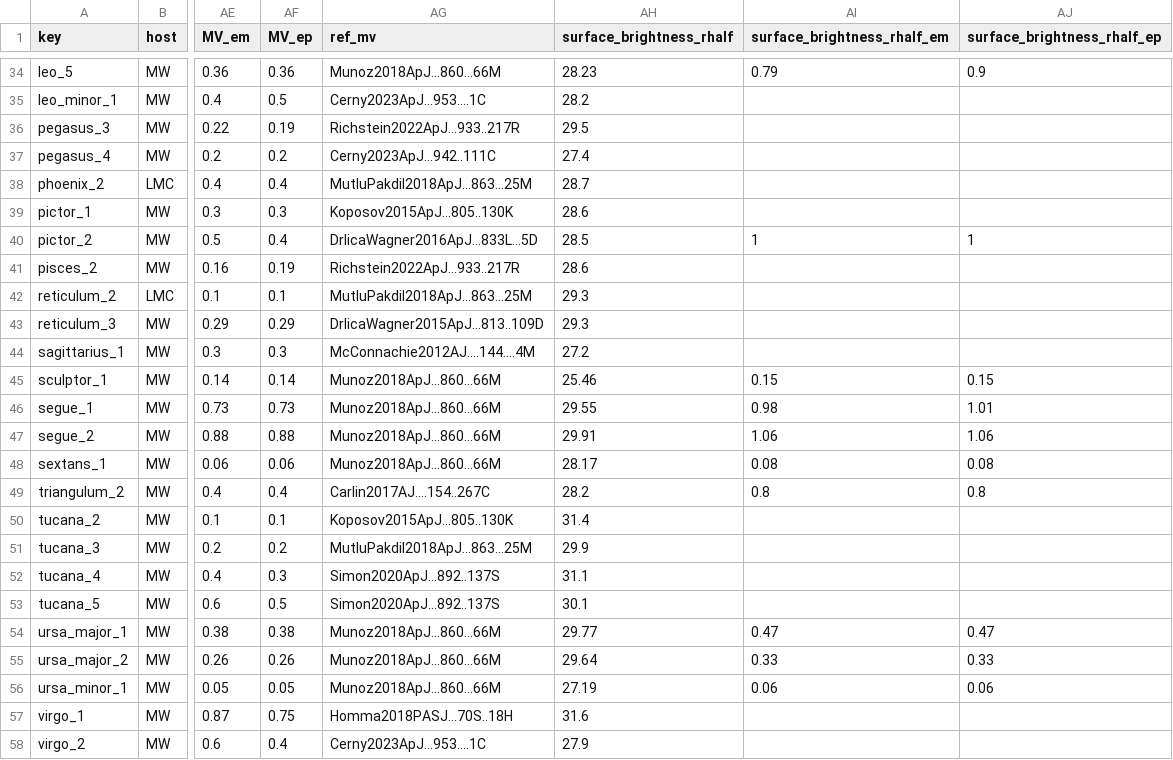
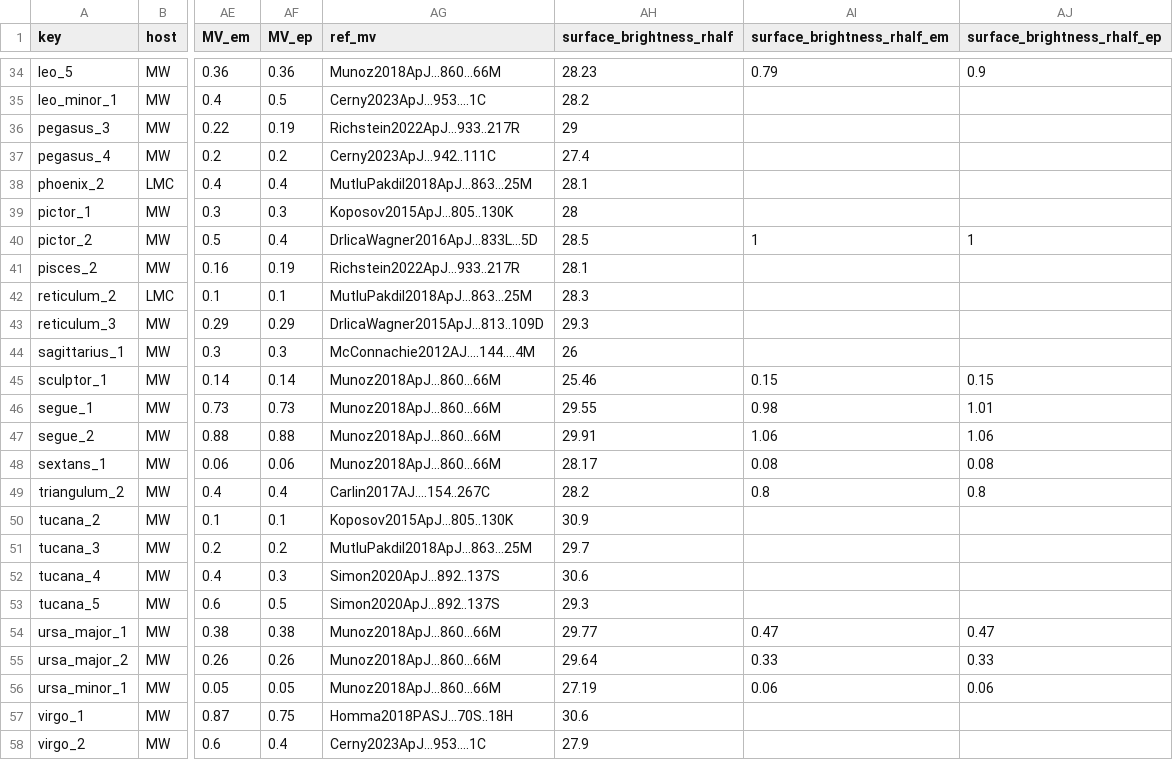
Before and after one commit to apace7/local_volume_database, a CSV file: data/dwarf_mw.csv, drawn as a sheet; only a part is shown, gaps mark what is left out; the diff covers the shown part only; the diff names each change by its address in the sheet, - before the commit and + after, or states it on an @@ line.

```diff
--- a/data/dwarf_mw.csv
+++ b/data/dwarf_mw.csv
-AH36 (surface_brightness_rhalf): 29.5
+AH36 (surface_brightness_rhalf): 29
-AH38 (surface_brightness_rhalf): 28.7
+AH38 (surface_brightness_rhalf): 28.1
-AH39 (surface_brightness_rhalf): 28.6
+AH39 (surface_brightness_rhalf): 28
-AH41 (surface_brightness_rhalf): 28.6
+AH41 (surface_brightness_rhalf): 28.1
-AH42 (surface_brightness_rhalf): 29.3
+AH42 (surface_brightness_rhalf): 28.3
-AH44 (surface_brightness_rhalf): 27.2
+AH44 (surface_brightness_rhalf): 26
-AH50 (surface_brightness_rhalf): 31.4
+AH50 (surface_brightness_rhalf): 30.9
-AH51 (surface_brightness_rhalf): 29.9
+AH51 (surface_brightness_rhalf): 29.7
-AH52 (surface_brightness_rhalf): 31.1
+AH52 (surface_brightness_rhalf): 30.6
-AH53 (surface_brightness_rhalf): 30.1
+AH53 (surface_brightness_rhalf): 29.3
-AH57 (surface_brightness_rhalf): 31.6
+AH57 (surface_brightness_rhalf): 30.6
```
Also changed, not shown: 11 edited cells elsewhere in this file, data/gc_ufsc.csv, 1 other file.
